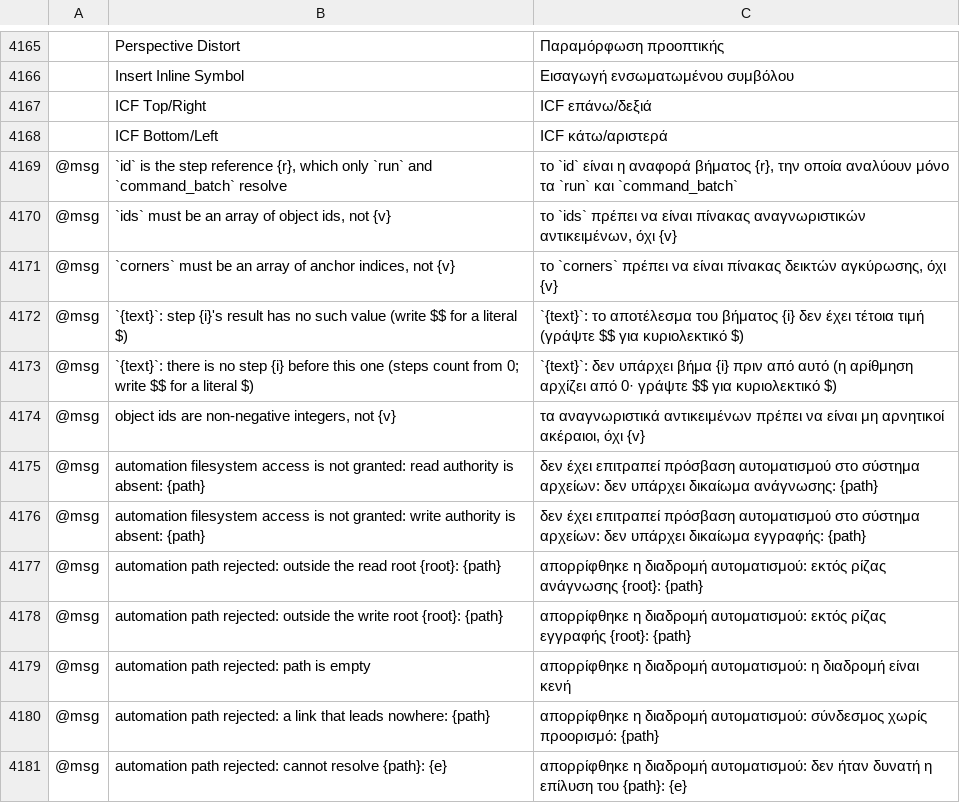
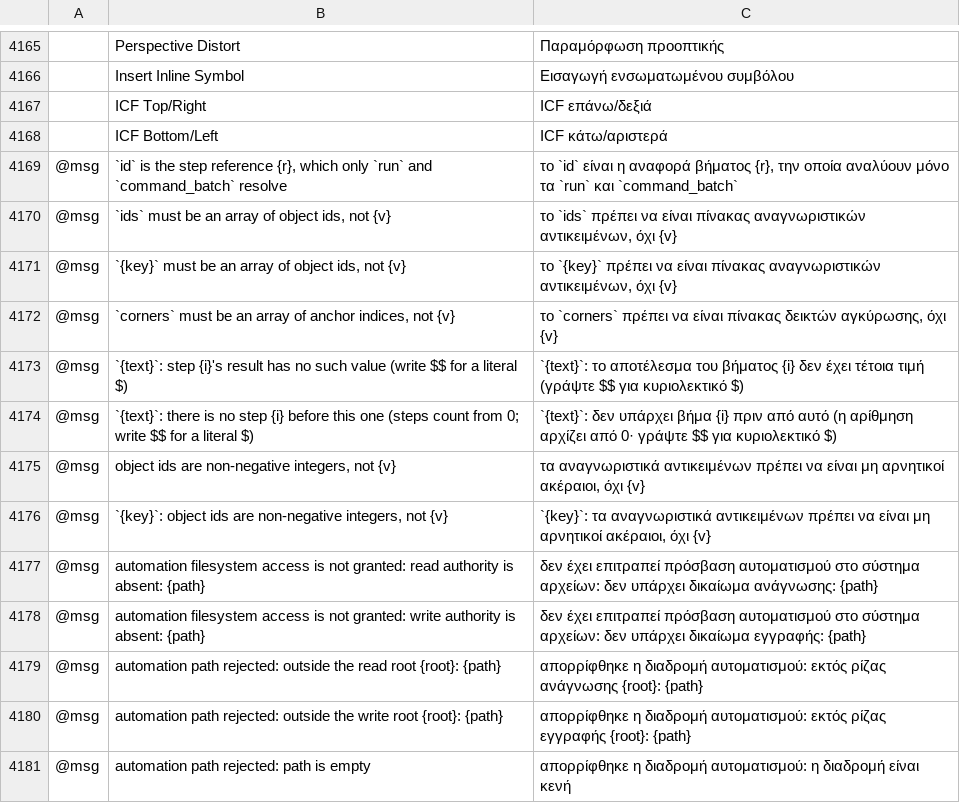
Before and after one commit to aiongg/vectorcraft, a TSV file: crates/ui-egui/src/i18n/el.tsv, drawn as a sheet; only a part is shown, gaps mark what is left out; the shorter side is filled out with more unchanged rows; the diff names each change by its address in the sheet, - before the commit and + after, or states it on an @@ line.

Commit message:
#785 (in part): an id or ids entry that is not an object id is an error naming the parameter

```diff
--- a/crates/ui-egui/src/i18n/el.tsv
+++ b/crates/ui-egui/src/i18n/el.tsv
+row 4171: @msg | `{key}` must be an array of object ids, not {v} | το `{key}` πρέπει να είναι πίνακας αναγνωριστικών αντικειμένων, όχι {v}
+row 4176: @msg | `{key}`: object ids are non-negative integers, not {v} | `{key}`: τα αναγνωριστικά αντικειμένων πρέπει να είναι μη αρνητικοί ακέραιοι, όχι {v}
```
Also changed, not shown: crates/ui-egui/src/i18n/bg.tsv, crates/ui-egui/src/i18n/ja.tsv, 50 other files.
